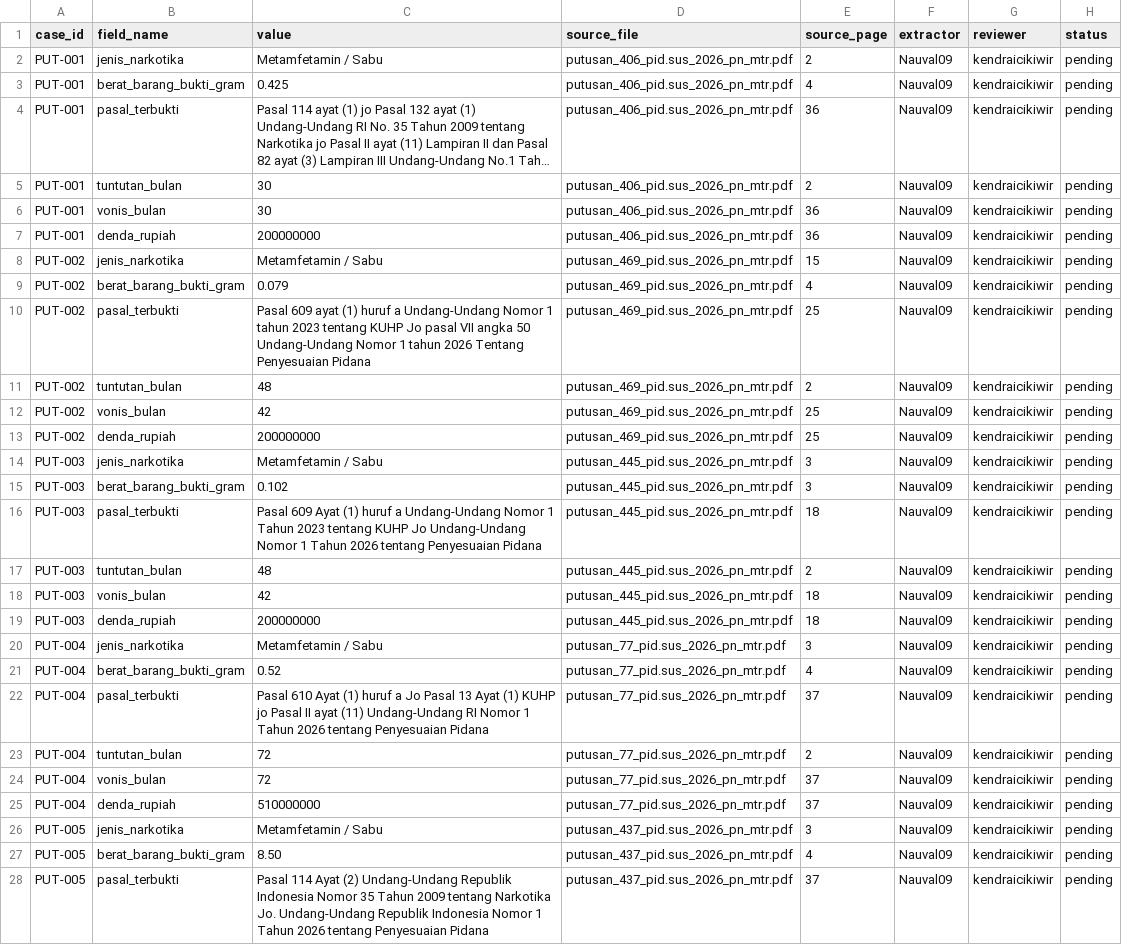
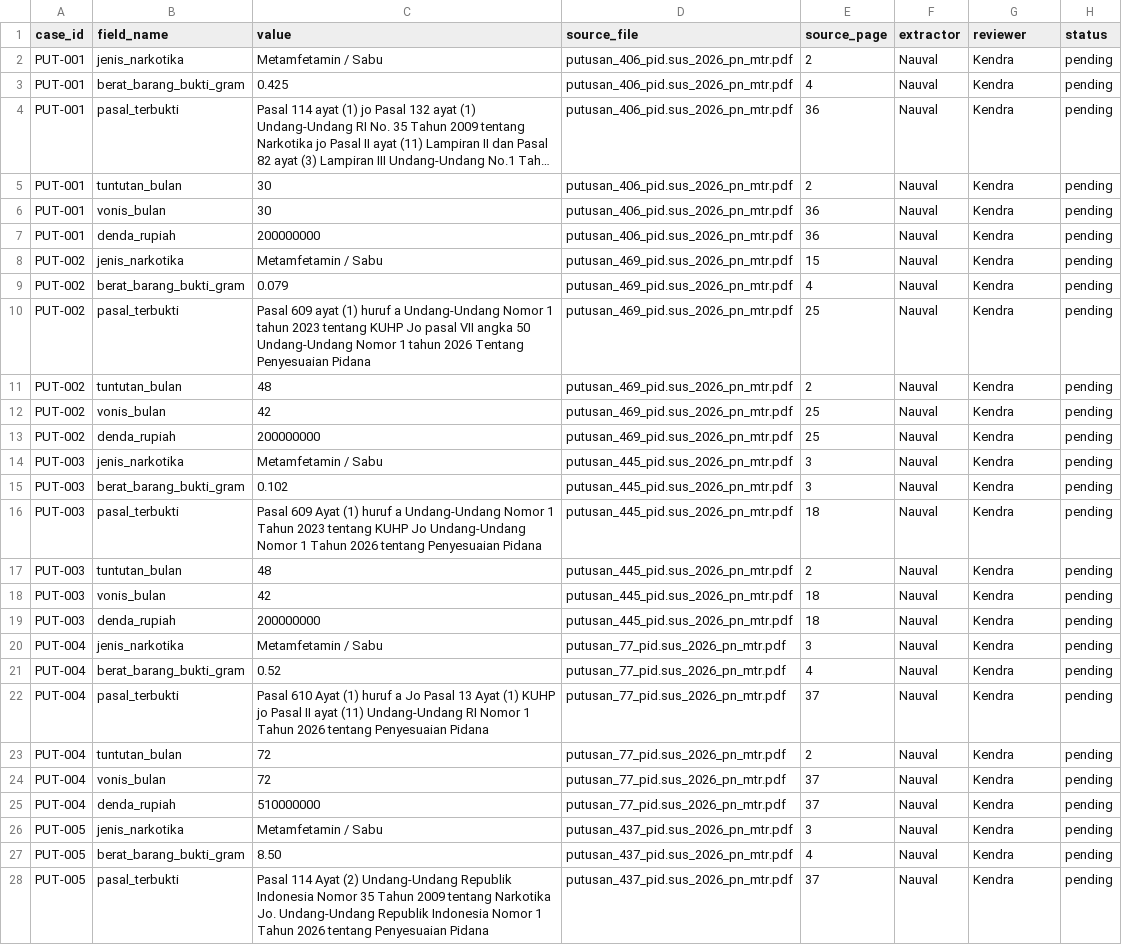
Before and after one commit to Nauval09/uts-struktur-data-narkotika-kelompok-20, a CSV file: docs/data-provenance.csv, drawn as a sheet; only a part is shown; long unchanged cells end in …; the diff covers the shown part only; the diff names each change by its address in the sheet, - before the commit and + after, or states it on an @@ line.

Commit message:
Update data-provenance.csv

```diff
--- a/docs/data-provenance.csv
+++ b/docs/data-provenance.csv
-F2:F28 (extractor): Nauval09
+F2:F28 (extractor): Nauval
-G2:G28 (reviewer): kendraicikiwir
+G2:G28 (reviewer): Kendra
```
Also changed, not shown: 112 edited cells elsewhere in this file.
